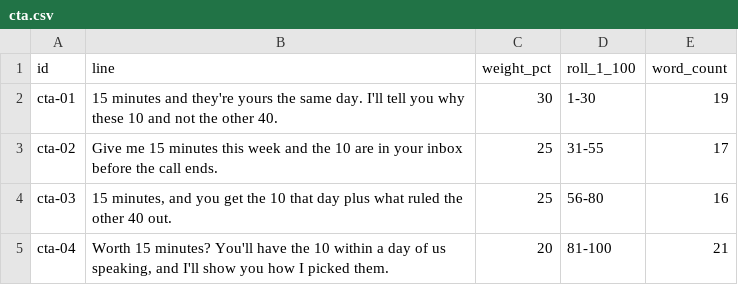
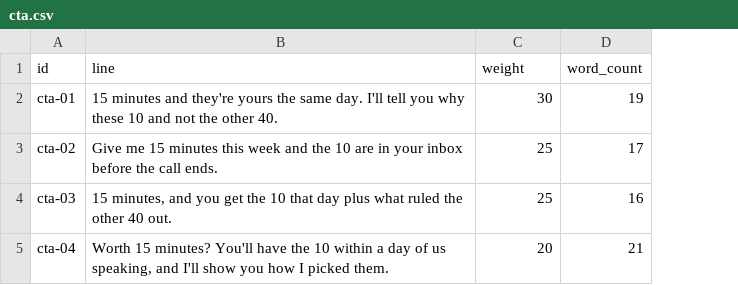
Before and after one commit to haytham10/Funnel-Auditor, a CSV file: copy/cta.csv, drawn as a sheet; the diff names each change by its address in the sheet, - before the commit and + after, or states it on an @@ line.

```diff
--- a/copy/cta.csv
+++ b/copy/cta.csv
-column D (roll_1_100), rows 2-5: 1-30 | 31-55 | 56-80 | 81-100
-C1: weight_pct
+C1: weight
```
Also changed, not shown: copy/offer.csv, copy/ps.csv, 12 other files.
